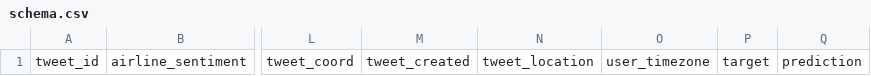
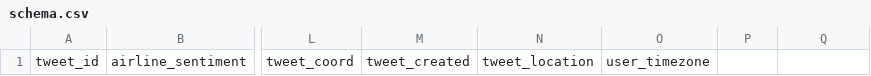
Before and after one commit to agapebondservant/sample-ml-step, a CSV file: data/schema.csv, drawn as a sheet; only a part is shown, gaps mark what is left out; the diff names each change by its address in the sheet, - before the commit and + after, or states it on an @@ line.

Commit message:
Updated schema.csn

```diff
--- a/data/schema.csv
+++ b/data/schema.csv
-P1: target
+P1: (empty)
-Q1: prediction
+Q1: (empty)
```
